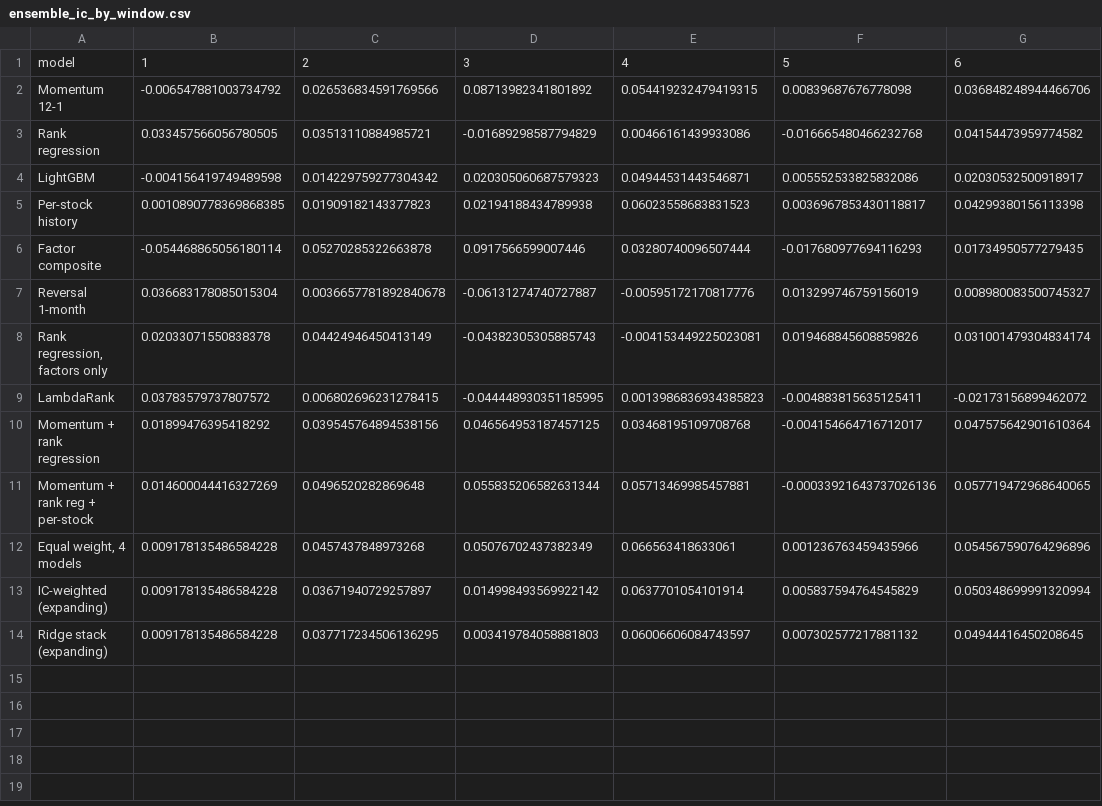
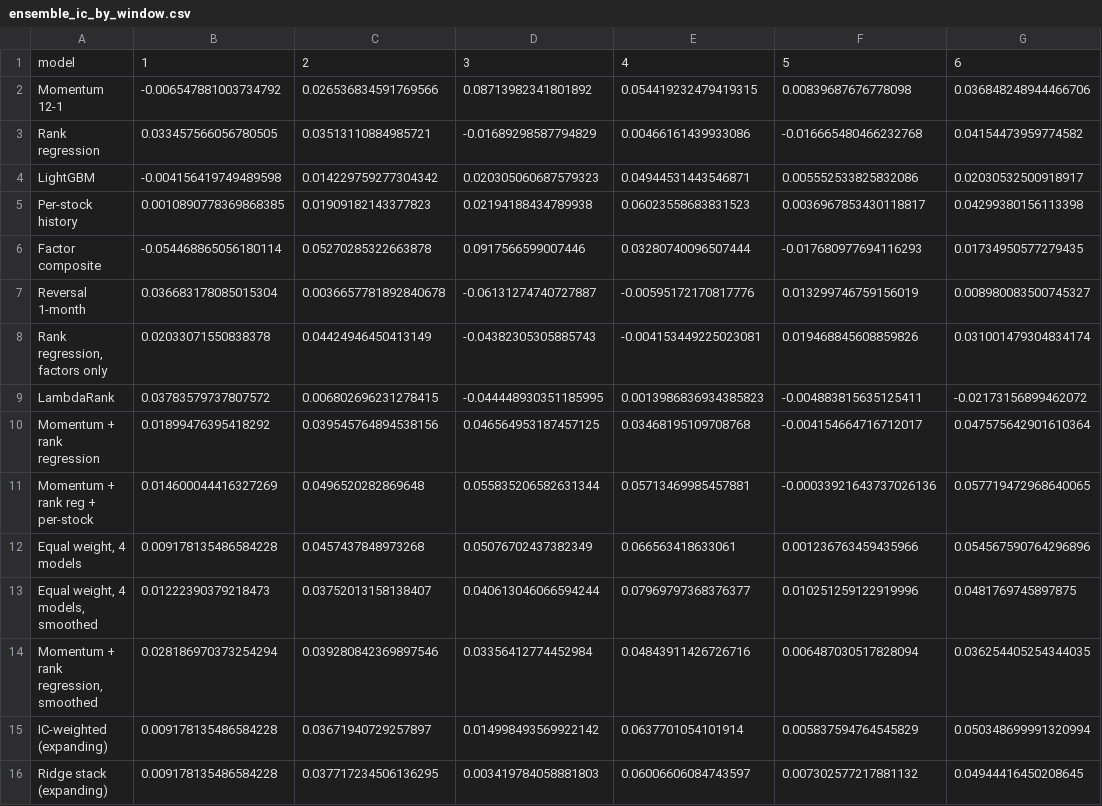
Before and after one commit to UzairManjre/stock_predict, a CSV file: results/ensemble_study/ensemble_ic_by_window.csv, drawn as a sheet.

```diff
--- a/results/ensemble_study/ensemble_ic_by_window.csv
+++ b/results/ensemble_study/ensemble_ic_by_window.csv
@@ -12,2 +12,4 @@ Momentum + rank reg + per-stock,0.014600044416327269,0.0496520282869648,0.055835
 "Equal weight, 4 models",0.009178135486584228,0.0457437848973268,0.05076702437382349,0.066563418633061,0.001236763459435966,0.054567590764296896
+"Equal weight, 4 models, smoothed",0.01222390379218473,0.03752013158138407,0.040613046066594244,0.07969797368376377,0.010251259122919996,0.0481769745897875
+"Momentum + rank regression, smoothed",0.028186970373254294,0.039280842369897546,0.03356412774452984,0.04843911426726716,0.006487030517828094,0.036254405254344035
 IC-weighted (expanding),0.009178135486584228,0.03671940729257897,0.014998493569922142,0.0637701054101914,0.005837594764545829,0.050348699991320994
```
Also changed, not shown: results/ensemble_study/buffer_study.csv, results/ensemble_study/ensemble_backtest.csv, 14 other files.
